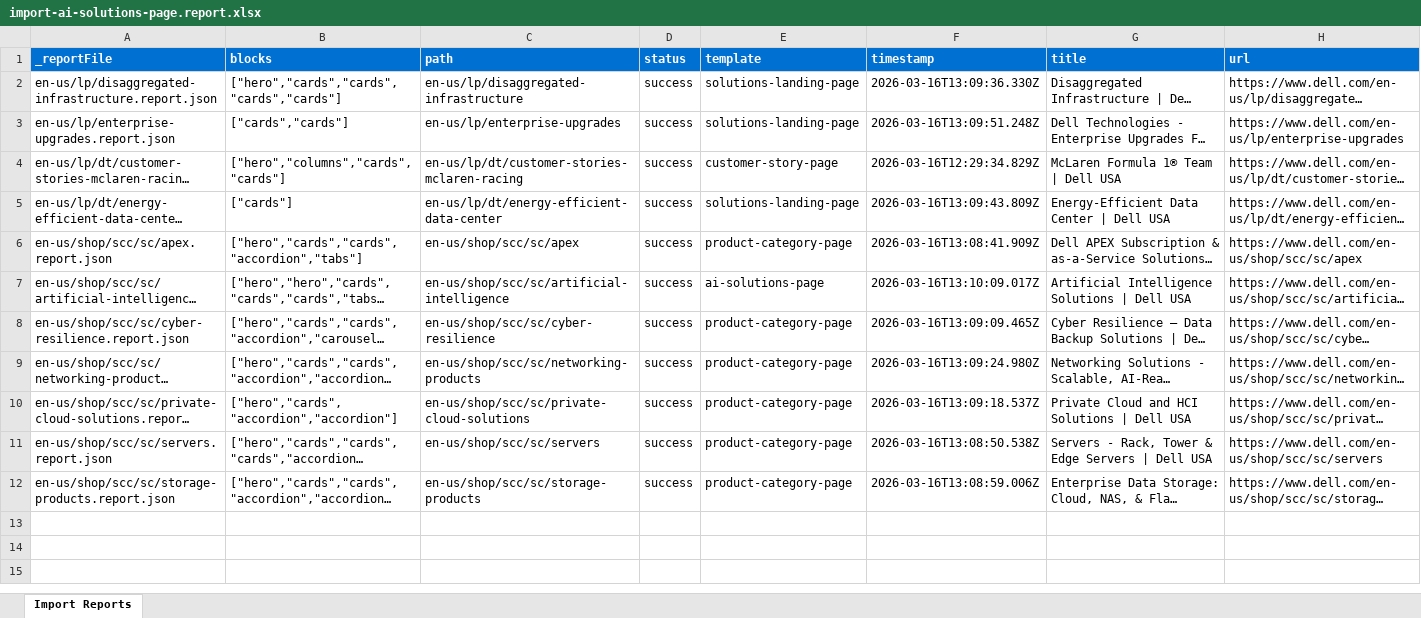
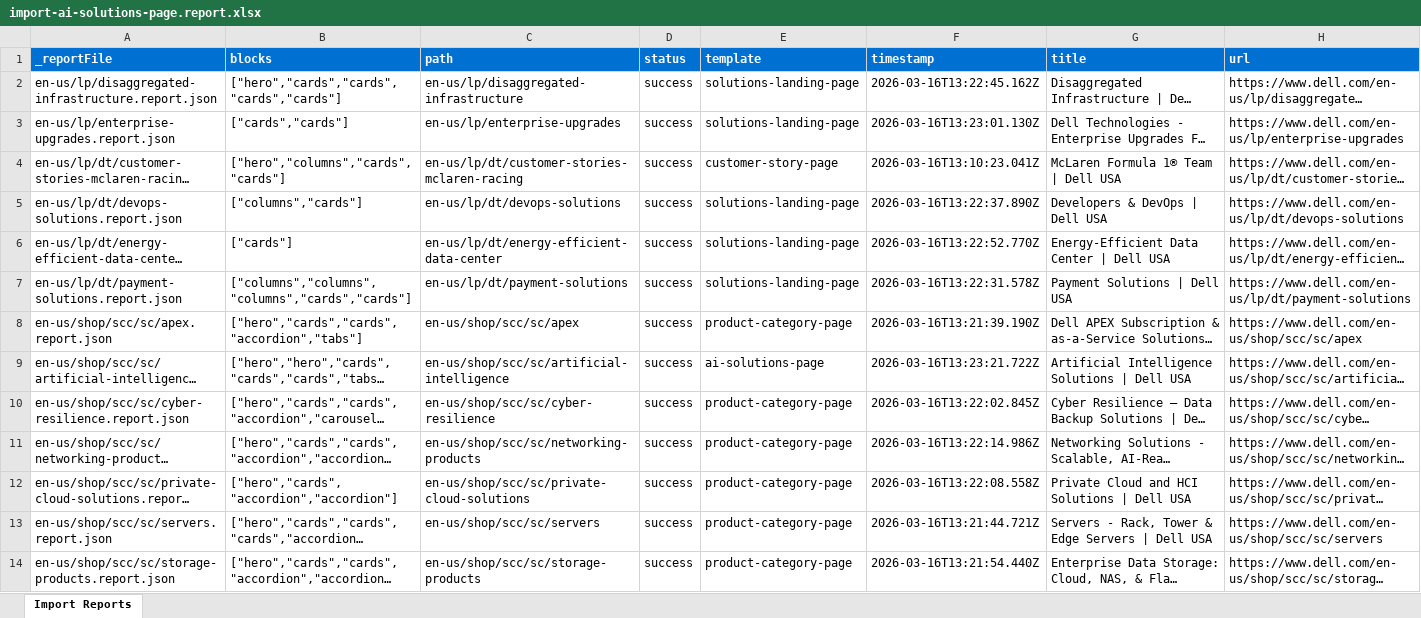
Before and after one commit to ajaniadobe/ema-dell, an Excel workbook: tools/importer/reports/import-ai-solutions-page.report.xlsx, sheet Import Reports, drawn as a sheet; long unchanged cells end in …; values as stored, in another font and other column widths than the file's, no borders; addresses are those after the commit; the diff names each change by its address in the sheet, - before the commit and + after, or states it on an @@ line.

Commit message:
Update importer and styles
Automated migration updates generated by Experience Modernization Agent.

Changed files (23):
- styles/styles.css
- tools/importer/import-ai-solutions-page.bundle.js
- tools/importer/import-customer-story-page.bundle.js
- tools/importer/import-product-category-page.bundle.js
- tools/importer/import-solutions-landing-page.bundle.js
- tools/importer/reports/en-us/lp/disaggregated-infrastructure.report.json
- tools/importer/reports/en-us/lp/dt/customer-stories-mclaren-racing.report.json
- tools/importer/reports/en-us/lp/dt/devops-solutions.report.json
- tools/importer/reports/en-us/lp/dt/energy-efficient-data-center.report.json
- tools/importer/reports/en-us/lp/dt/payment-solutions.report.json
- tools/importer/reports/en-us/lp/enterprise-upgrades.report.json
- tools/importer/reports/en-us/shop/scc/sc/apex.report.json
- tools/importer/reports/en-us/shop/scc/sc/artificial-intelligence.report.json
- tools/importer/reports/en-us/shop/scc/sc/cyber-resilience.report.json
- tools/importer/reports/en-us/shop/scc/sc/networking-products.report.json
- tools/importer/reports/en-us/shop/scc/sc/private-cloud-solutions.report.json
- tools/importer/reports/en-us/shop/scc/sc/servers.report.json
- tools/importer/reports/en-us/shop/scc/sc/storage-products.report.json
- tools/importer/reports/import-ai-solutions-page.report.xlsx
- tools/importer/reports/import-customer-story-page.report.xlsx
- tools/importer/reports/import-product-category-page.report.xlsx
- tools/importer/reports/import-solutions-landing-page.report.xlsx
- tools/importer/transformers/dell-cleanup.js

```diff
--- a/tools/importer/reports/import-ai-solutions-page.report.xlsx (sheet Import Reports)
+++ b/tools/importer/reports/import-ai-solutions-page.report.xlsx (sheet Import Reports)
-F2 (timestamp): 2026-03-16T13:09:36.330Z
+F2 (timestamp): 2026-03-16T13:22:45.162Z
-F3 (timestamp): 2026-03-16T13:09:51.248Z
+F3 (timestamp): 2026-03-16T13:23:01.130Z
-F4 (timestamp): 2026-03-16T12:29:34.829Z
+F4 (timestamp): 2026-03-16T13:10:23.041Z
+row 5: en-us/lp/dt/devops-solutions.report.json | ["columns","cards"] | en-us/lp/dt/devops-solutions | success | solutions-landing-page | 2026-03-16T13:22:37.890Z | Developers & DevOps | Dell USA | https://www.dell.com/en-us/lp/dt/devops-solutions
-F6 (timestamp): 2026-03-16T13:09:43.809Z
+F6 (timestamp): 2026-03-16T13:22:52.770Z
+row 7: en-us/lp/dt/payment-solutions.report.json | ["columns","columns","columns","cards","cards"] | en-us/lp/dt/payment-solutions | success | solutions-landing-page | 2026-03-16T13:22:31.578Z | Payment Solutions | Dell USA | https://www.dell.com/en-us/lp/dt/payment-solutions
-F8 (timestamp): 2026-03-16T13:08:41.909Z
+F8 (timestamp): 2026-03-16T13:21:39.190Z
-F9 (timestamp): 2026-03-16T13:10:09.017Z
+F9 (timestamp): 2026-03-16T13:23:21.722Z
-F10 (timestamp): 2026-03-16T13:09:09.465Z
+F10 (timestamp): 2026-03-16T13:22:02.845Z
-F11 (timestamp): 2026-03-16T13:09:24.980Z
+F11 (timestamp): 2026-03-16T13:22:14.986Z
-F12 (timestamp): 2026-03-16T13:09:18.537Z
+F12 (timestamp): 2026-03-16T13:22:08.558Z
-F13 (timestamp): 2026-03-16T13:08:50.538Z
+F13 (timestamp): 2026-03-16T13:21:44.721Z
-F14 (timestamp): 2026-03-16T13:08:59.006Z
+F14 (timestamp): 2026-03-16T13:21:54.440Z
```
Also changed, not shown: tools/importer/reports/import-customer-story-page.report.xlsx, tools/importer/reports/import-product-category-page.report.xlsx, 20 other files.
